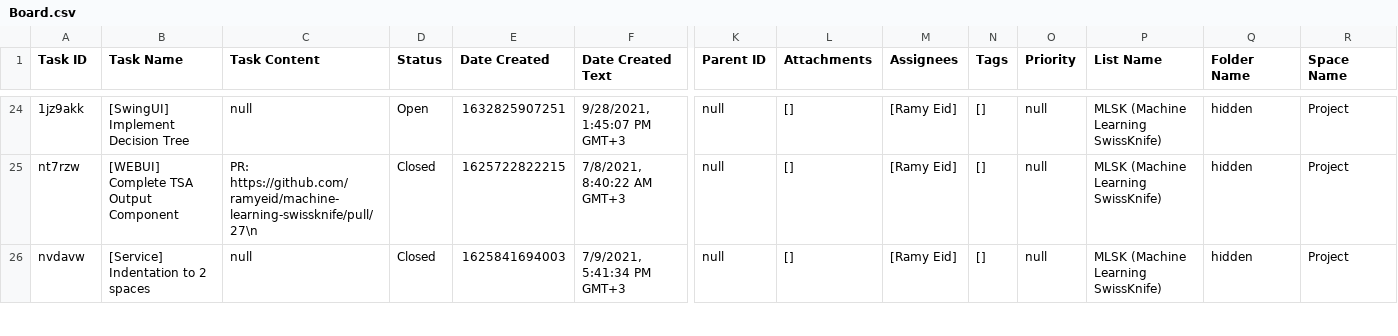
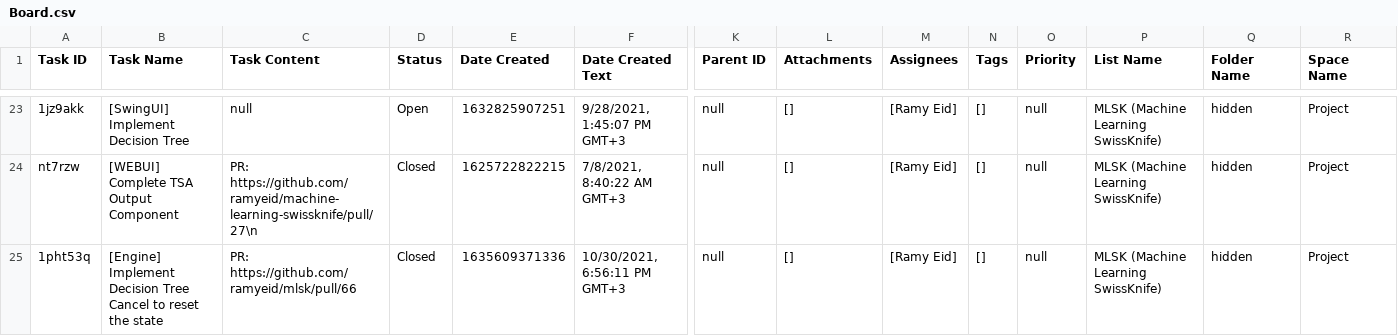
Before and after one commit to ramyeid/mlsk, a CSV file: Board.csv, drawn as a sheet; only a part is shown, gaps mark what is left out; the shorter side is filled out with more unchanged rows; rows hold the shown columns only; the diff covers the shown part only; the diff names each change by its address in the sheet, - before the commit and + after, or states it on an @@ line.

Commit message:
[Engine] Implement Decision Tree Cancel

```diff
--- a/Board.csv
+++ b/Board.csv
+row 25: 1pht53q | [Engine] Implement Decision Tree Cancel to reset the state | PR: https://github.com/ramyeid/mlsk/pull/66 | Closed | 1635609371336 | 10/30/2021, 6:56:11 PM GMT+3 | null | [] | [Ramy Eid] | [] | null | MLSK (Machine Learning SwissKnife) | hidden | Project
```
Also changed, not shown: 2 added rows and 2 removed rows elsewhere in this file, 5 other files.
